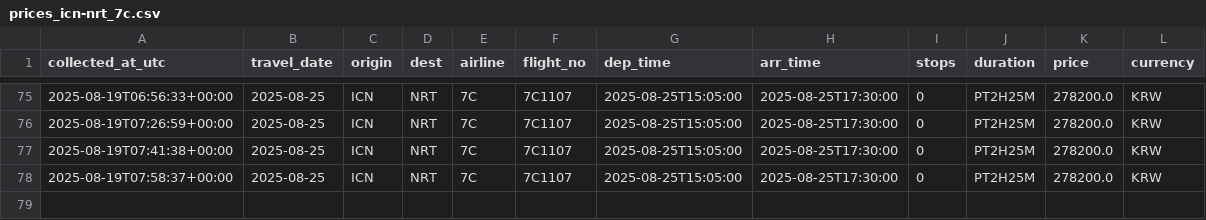
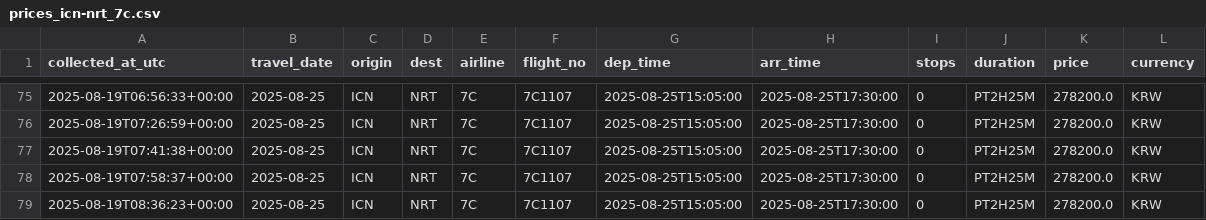
Before and after one commit to zktmtls1/flight_search, a CSV file: data/prices_icn-nrt_7c.csv, drawn as a sheet; only a part is shown, gaps mark what is left out.

```diff
--- a/data/prices_icn-nrt_7c.csv
+++ b/data/prices_icn-nrt_7c.csv
@@ -78 +78,2 @@ collected_at_utc,travel_date,origin,dest,airline,flight_no,dep_time,arr_time,sto
 2025-08-19T07:58:37+00:00,2025-08-25,ICN,NRT,7C,7C1107,2025-08-25T15:05:00,2025-08-25T17:30:00,0,PT2H25M,278200.0,KRW
+2025-08-19T08:36:23+00:00,2025-08-25,ICN,NRT,7C,7C1107,2025-08-25T15:05:00,2025-08-25T17:30:00,0,PT2H25M,278200.0,KRW
```
Also changed, not shown: data/prices_icn-nrt_oz.csv, data/prices_icn-nrt_tw.csv, 1 other file.
